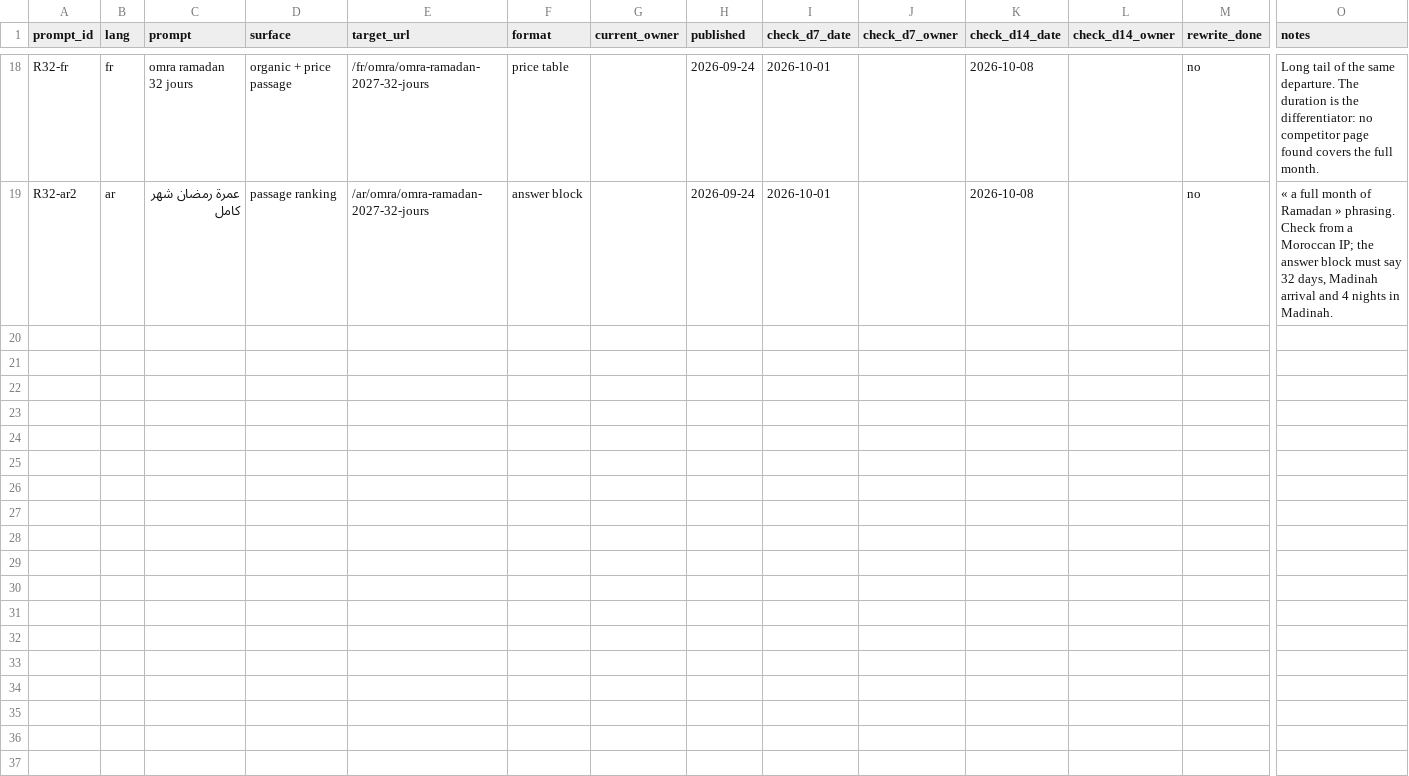
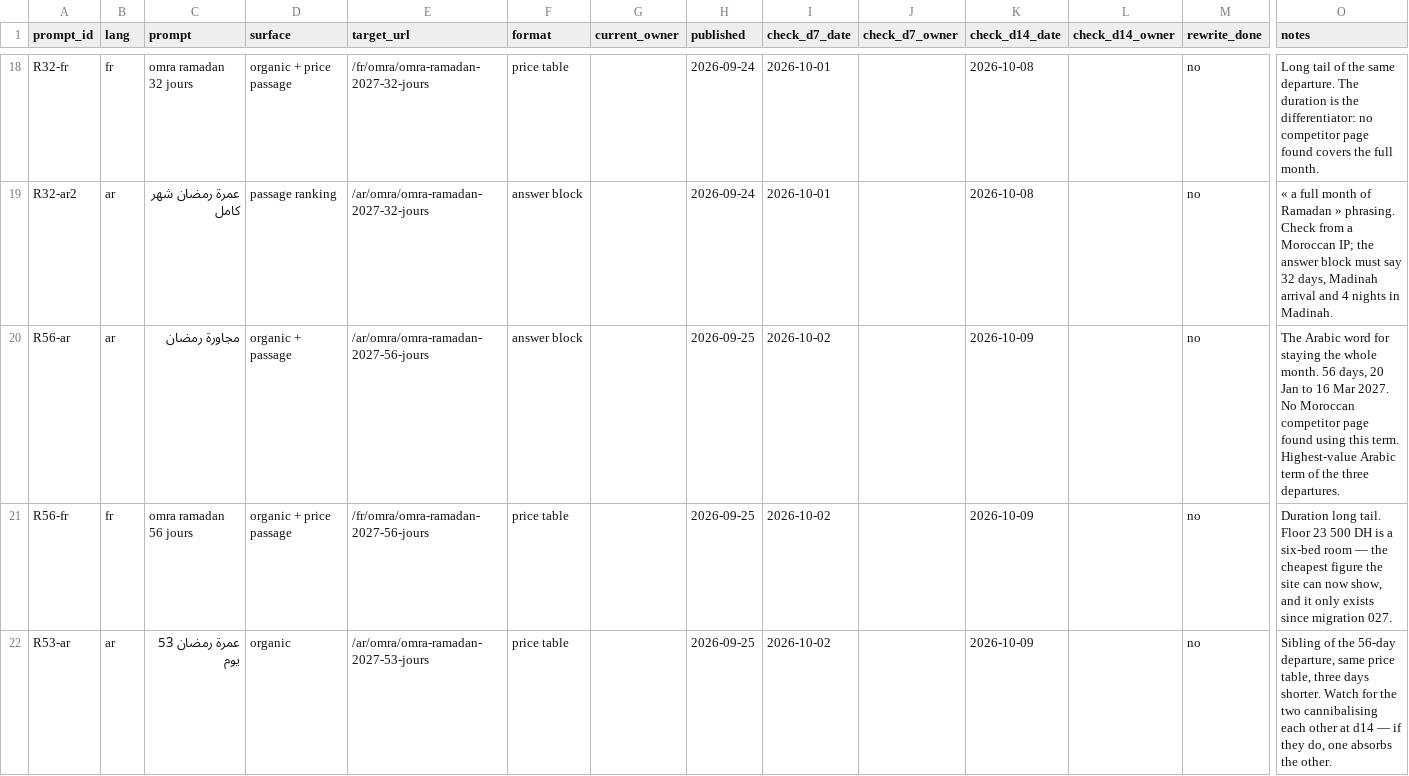
Before and after one commit to yahyahoussini/wikitours, a CSV file: wikitours-seo/scoreboard/snippet-targets.csv, drawn as a sheet; only a part is shown, gaps mark what is left out; rows hold the shown columns only; the diff names each change by its address in the sheet, - before the commit and + after, or states it on an @@ line.

```diff
--- a/wikitours-seo/scoreboard/snippet-targets.csv
+++ b/wikitours-seo/scoreboard/snippet-targets.csv
+row 20: R56-ar | ar | مجاورة رمضان | organic + passage | /ar/omra/omra-ramadan-2027-56-jours | answer block |  | 2026-09-25 | 2026-10-02 |  | 2026-10-09 |  | no | The Arabic word for staying the whole month. 56 days, 20 Jan to 16 Mar 2027. No Moroccan competitor page found using this term. Highest-value Arabic term of the three departures.
+row 21: R56-fr | fr | omra ramadan 56 jours | organic + price passage | /fr/omra/omra-ramadan-2027-56-jours | price table |  | 2026-09-25 | 2026-10-02 |  | 2026-10-09 |  | no | Duration long tail. Floor 23 500 DH is a six-bed room — the cheapest figure the site can now show, and it only exists since migration 027.
+row 22: R53-ar | ar | عمرة رمضان 53 يوم | organic | /ar/omra/omra-ramadan-2027-53-jours | price table |  | 2026-09-25 | 2026-10-02 |  | 2026-10-09 |  | no | Sibling of the 56-day departure, same price table, three days shorter. Watch for the two cannibalising each other at d14 — if they do, one absorbs the other.
```
Also changed, not shown: 2 other files.
